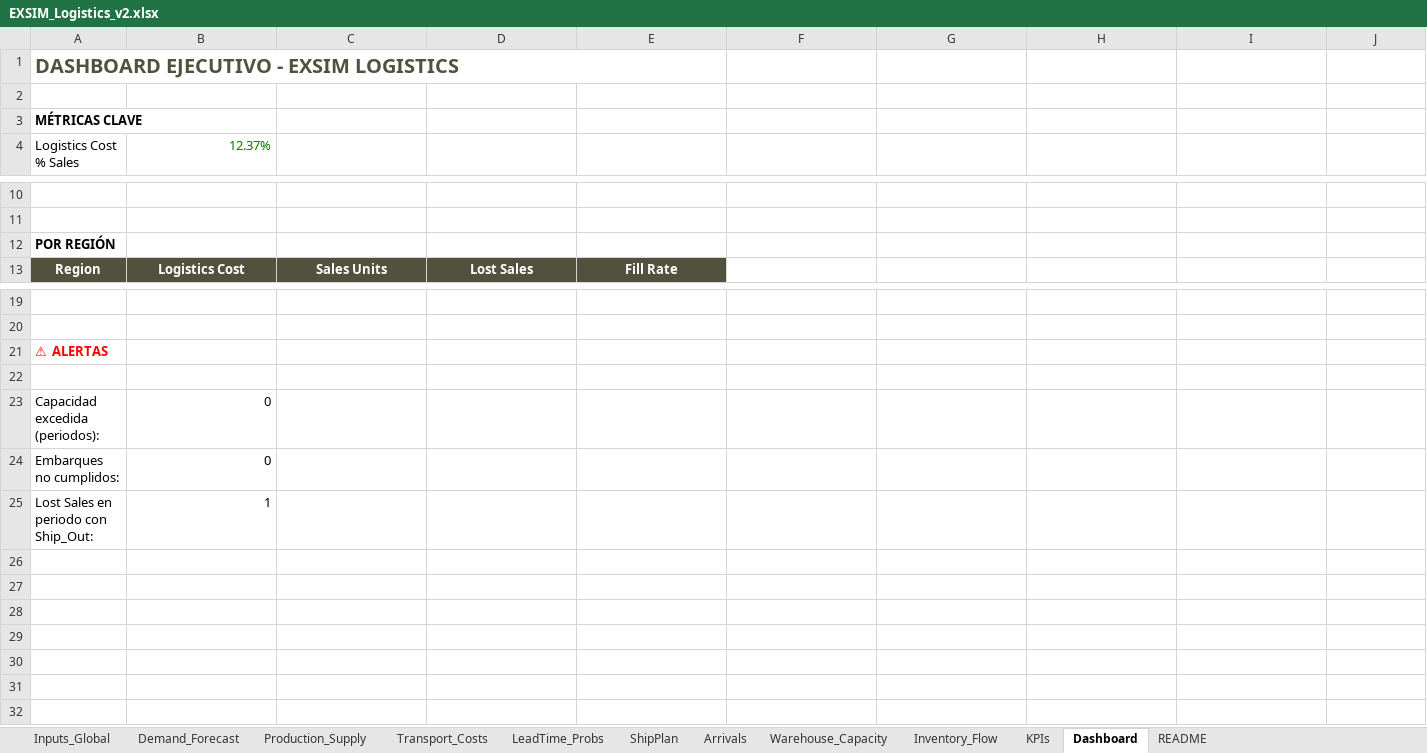
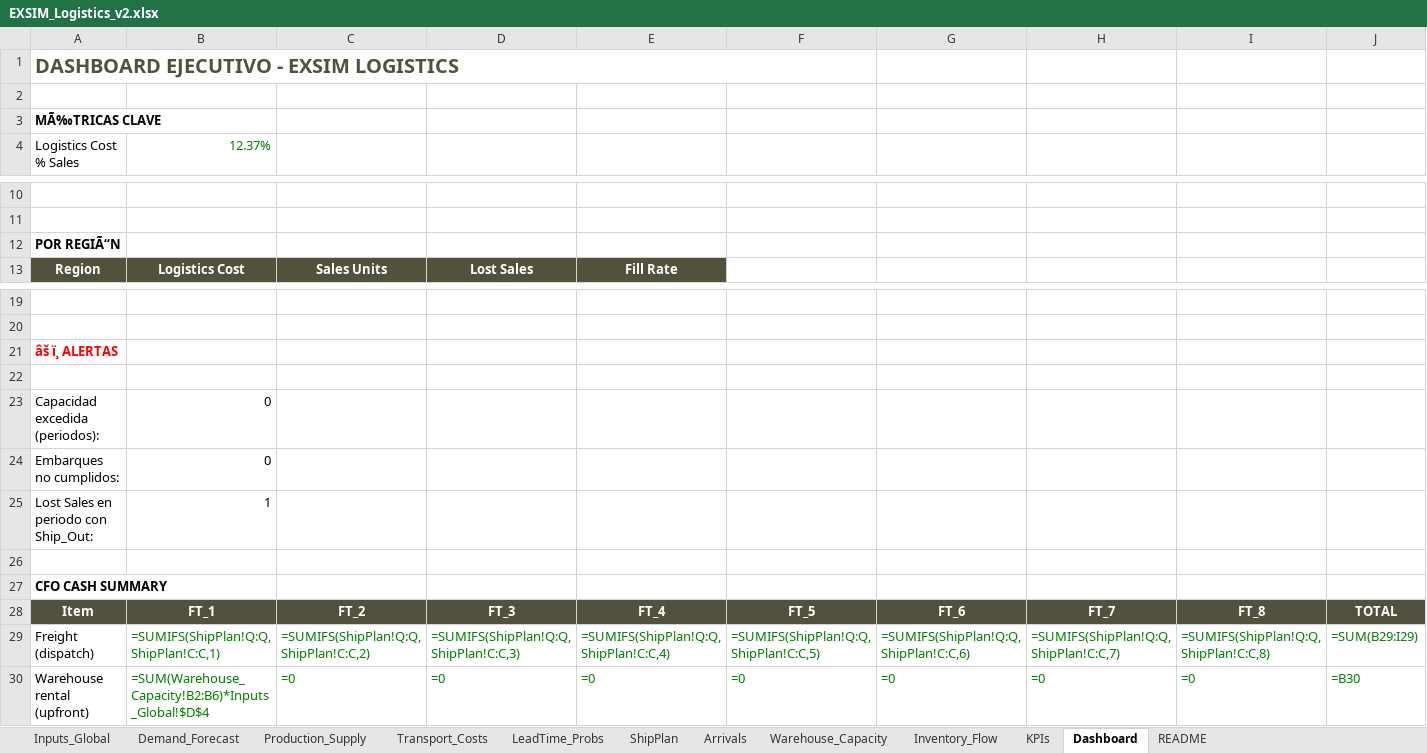
Before and after one commit to albertoquiroga-ctrl/BusinessSim, an Excel workbook: Logistics/EXSIM_Logistics_v2.xlsx, sheet Dashboard, drawn as a sheet; only a part is shown, gaps mark what is left out; values as stored, in another font and other column widths than the file's, no borders; formulas without a stored value are shown as written; removed rows and columns are numbered as before the commit, all else as after; the diff names each change by its address in the sheet, - before the commit and + after, or states it on an @@ line.

```diff
--- a/Logistics/EXSIM_Logistics_v2.xlsx (sheet Dashboard)
+++ b/Logistics/EXSIM_Logistics_v2.xlsx (sheet Dashboard)
-A1:E1 merged
+A1:F1 merged
-A3: MÉTRICAS CLAVE
+A3: MÃ‰TRICAS CLAVE
-A12: POR REGIÓN
+A12: POR REGIÃ“N
-A21: ⚠ ALERTAS
+A21: âš ï¸ ALERTAS
+row 26: (empty)
+row 27: CFO CASH SUMMARY
+row 28: Item | FT_1 | FT_2 | FT_3 | FT_4 | FT_5 | FT_6 | FT_7 | FT_8 | TOTAL
+row 29: Freight (dispatch) | =SUMIFS(ShipPlan!Q:Q,ShipPlan!C:C,1) | =SUMIFS(ShipPlan!Q:Q,ShipPlan!C:C,2) | =SUMIFS(ShipPlan!Q:Q,ShipPlan!C:C,3) | =SUMIFS(ShipPlan!Q:Q,ShipPlan!C:C,4) | =SUMIFS(ShipPlan!Q:Q,ShipPlan!C:C,5) | =SUMIFS(ShipPlan!Q:Q,ShipPlan!C:C,6) | =SUMIFS(ShipPlan!Q:Q,ShipPlan!C:C,7) | =SUMIFS(ShipPlan!Q:Q,ShipPlan!C:C,8) | =SUM(B29:I29)
+row 30: Warehouse rental (upfront) | =SUM(Warehouse_Capacity!B2:B6)*Inputs_Global!$D$4 | =0 | =0 | =0 | =0 | =0 | =0 | =0 | =B30
```
Also changed, not shown: sheet Arrivals, sheet README, sheet KPIs, sheet Inputs_Global, formulas that keep their value, Procurement/EXSIM_Mezquite_Purchasing_CORREGIDO.xlsx, 1 other file.
